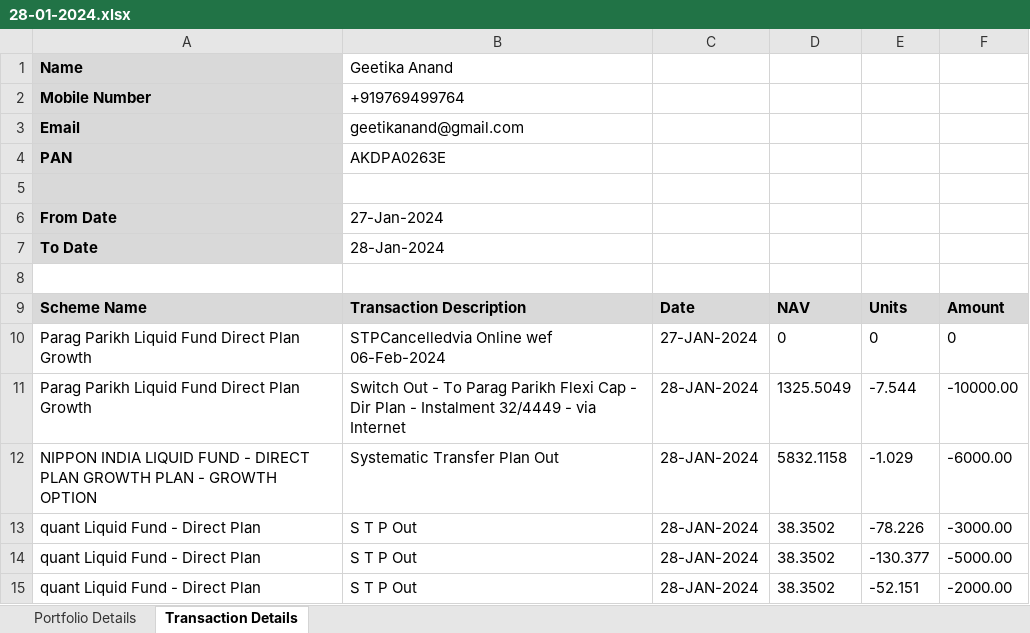
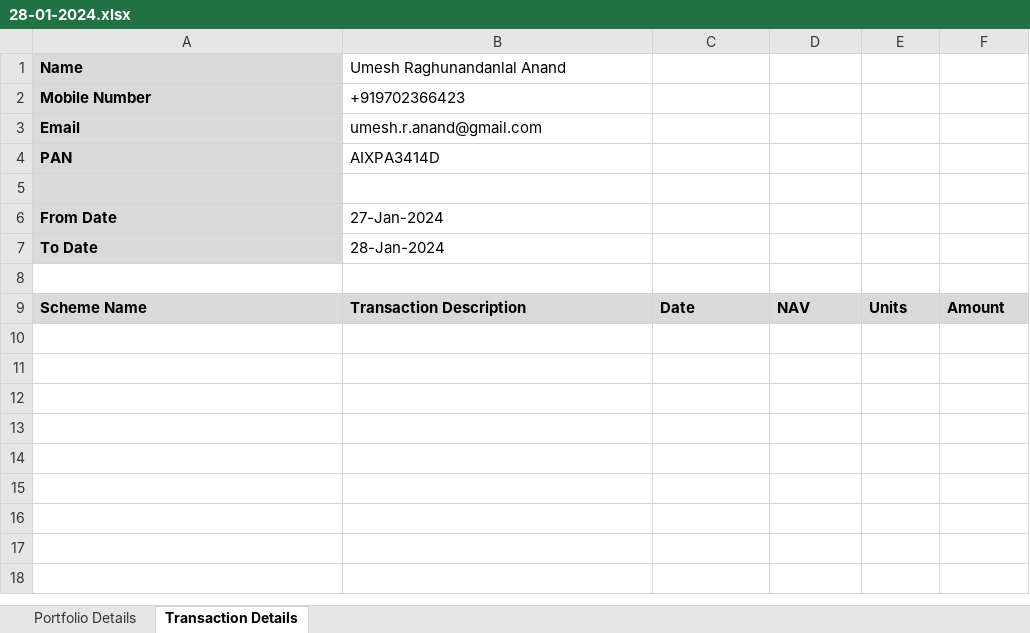
Before and after one commit to nra291/MF_Analysis, an Excel workbook: data/b/28-01-2024.xlsx, sheet Transaction Details, drawn as a sheet; values as stored, in another font and other column widths than the file's, no borders; the diff names each change by its address in the sheet, - before the commit and + after, or states it on an @@ line.

```diff
--- a/data/b/28-01-2024.xlsx (sheet Transaction Details)
+++ b/data/b/28-01-2024.xlsx (sheet Transaction Details)
-B1: Geetika Anand
+B1: Umesh Raghunandanlal Anand
-B2 (Umesh Raghunandanlal Anand): +919769499764
+B2 (Umesh Raghunandanlal Anand): +919702366423
-B3 (Umesh Raghunandanlal Anand): geetikanand@gmail.com
+B3 (Umesh Raghunandanlal Anand): umesh.r.anand@gmail.com
-B4 (Umesh Raghunandanlal Anand): AKDPA0263E
+B4 (Umesh Raghunandanlal Anand): AIXPA3414D
-row 10: Parag Parikh Liquid Fund Direct Plan Growth | STPCancelledvia Online wef 06-Feb-2024 | 27-JAN-2024 | 0 | 0 | 0
-row 11: Parag Parikh Liquid Fund Direct Plan Growth | Switch Out - To Parag Parikh Flexi Cap - Dir Plan - Instalment 32/4449 - via Internet | 28-JAN-2024 | 1325.5049 | -7.544 | -10000.00
-row 12: NIPPON INDIA LIQUID FUND - DIRECT PLAN GROWTH PLAN - GROWTH OPTION | Systematic Transfer Plan Out | 28-JAN-2024 | 5832.1158 | -1.029 | -6000.00
-row 13: quant Liquid Fund - Direct Plan | S T P Out | 28-JAN-2024 | 38.3502 | -78.226 | -3000.00
-row 14: quant Liquid Fund - Direct Plan | S T P Out | 28-JAN-2024 | 38.3502 | -130.377 | -5000.00
-row 15: quant Liquid Fund - Direct Plan | S T P Out | 28-JAN-2024 | 38.3502 | -52.151 | -2000.00
```
Also changed, not shown: sheet Portfolio Details, data/b/11-02-2024.xlsx, data/b/14-04-2024.xlsx, 44 other files.
